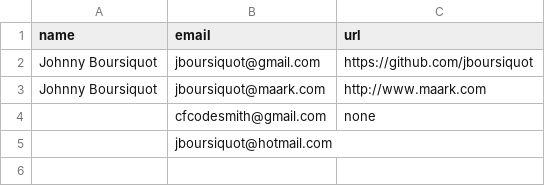
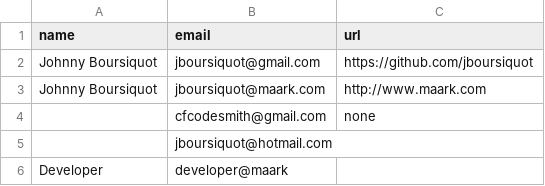
Before and after one commit to jboursiquot/maildis, a CSV file: spec/mailer/recipients.csv, drawn as a sheet.

```diff
--- a/spec/mailer/recipients.csv
+++ b/spec/mailer/recipients.csv
@@ -5 +5,2 @@ Johnny Boursiquot,jboursiquot@maark.com,http://www.maark.com
 ,jboursiquot@hotmail.com,
+Developer,developer@maark,
```
Also changed, not shown: 6 other files.
